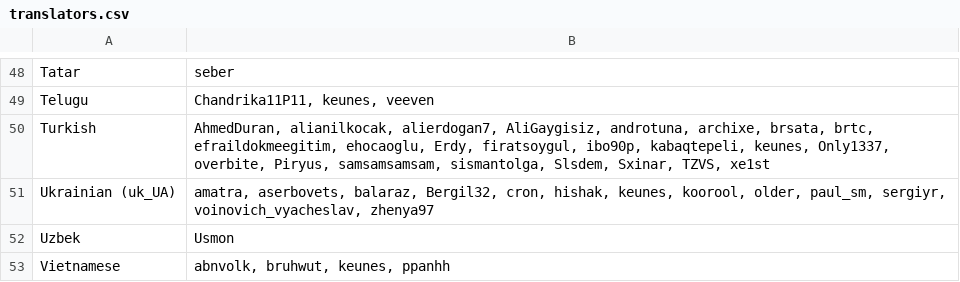
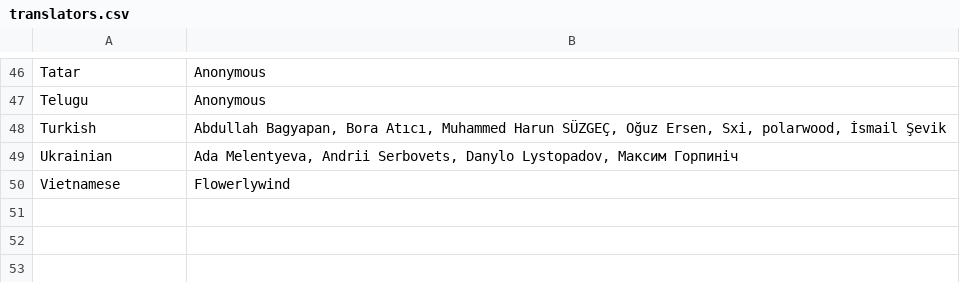
Before and after one commit to kairosmeer/AntennaPod, a CSV file: ui/preferences/src/main/assets/translators.csv, drawn as a sheet; only a part is shown, gaps mark what is left out; removed rows and columns are numbered as before the commit, all else as after; the diff covers the shown part only; the diff names each change by its address in the sheet, - before the commit and + after, or states it on an @@ line.

```diff
--- a/ui/preferences/src/main/assets/translators.csv
+++ b/ui/preferences/src/main/assets/translators.csv
-B46: seber
+B46: Anonymous
-B47: Chandrika11P11, keunes, veeven
+B47: Anonymous
-B48: AhmedDuran, alianilkocak, alierdogan7, AliGaygisiz, androtuna, archixe, brsata, brtc, efraildokmeegitim, ehocaoglu, Erdy, firatsoygul, ibo90p, kabaqtepeli, keunes, Only1337, overbite, Piryus, samsamsamsam, sismantolga, Slsdem, Sxinar, TZVS, xe1st
+B48: Abdullah Bagyapan, Bora Atıcı, Muhammed Harun SÜZGEÇ, Oğuz Ersen, Sxi, polarwood, İsmail Şevik
-row 51: Ukrainian (uk_UA) | amatra, aserbovets, balaraz, Bergil32, cron, hishak, keunes, koorool, older, paul_sm, sergiyr, voinovich_vyacheslav, zhenya97
-row 52: Uzbek | Usmon
+row 49: Ukrainian | Ada Melentyeva, Andrii Serbovets, Danylo Lystopadov, Максим Горпиніч
-B50: abnvolk, bruhwut, keunes, ppanhh
+B50: Flowerlywind
```
Also changed, not shown: 18 added rows, 20 removed rows and 27 edited cells elsewhere in this file, ui/preferences/src/main/assets/developers.csv, 4 other files.
